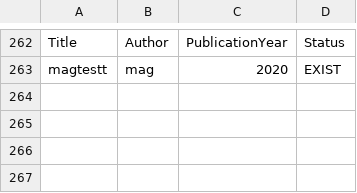
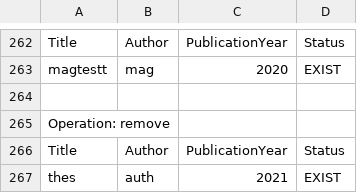
Before and after one commit to Mamadf/Java-Learning-Phase2, a CSV file: Log.csv, drawn as a sheet; only a part is shown, gaps mark what is left out.

```diff
--- a/Log.csv
+++ b/Log.csv
@@ -263 +263,5 @@ Title,Author,PublicationYear,Status
 magtestt,mag,2020,EXIST
+
+Operation: remove
+Title,Author,PublicationYear,Status
+thes,auth,2021,EXIST
```
Also changed, not shown: 3 other files.
